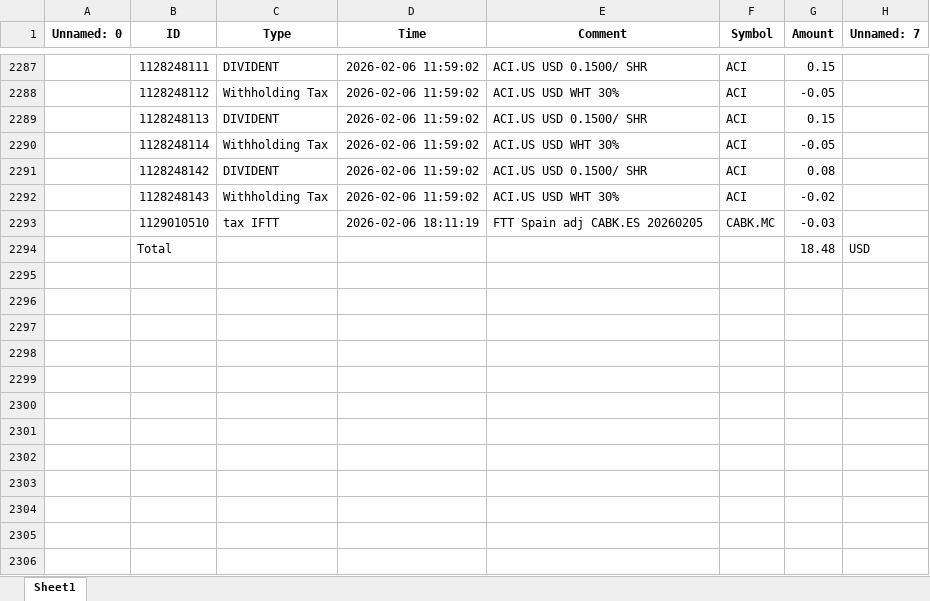
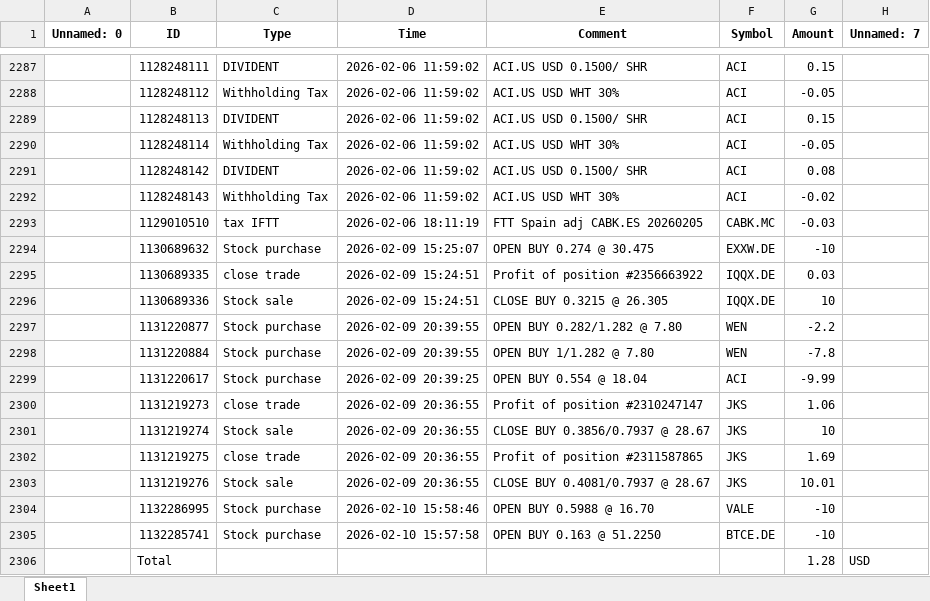
Before and after one commit to SRodWal/RodWal-Capital-Insights, an Excel workbook: Stock Selection/CASH OPERATION.xlsx, sheet Sheet1, drawn as a sheet; only a part is shown, gaps mark what is left out; values as stored, in another font and other column widths than the file's, no borders; addresses are those after the commit; the diff covers the shown part only; the diff names each change by its address in the sheet, - before the commit and + after, or states it on an @@ line.

```diff
--- a/Stock Selection/CASH OPERATION.xlsx (sheet Sheet1)
+++ b/Stock Selection/CASH OPERATION.xlsx (sheet Sheet1)
+row 2294:  | 1130689632 | Stock purchase | 2026-02-09 15:25:07 | OPEN BUY 0.274 @ 30.475 | EXXW.DE | -10
+row 2295:  | 1130689335 | close trade | 2026-02-09 15:24:51 | Profit of position #2356663922 | IQQX.DE | 0.03
+row 2296:  | 1130689336 | Stock sale | 2026-02-09 15:24:51 | CLOSE BUY 0.3215 @ 26.305 | IQQX.DE | 10
+row 2297:  | 1131220877 | Stock purchase | 2026-02-09 20:39:55 | OPEN BUY 0.282/1.282 @ 7.80 | WEN | -2.2
+row 2298:  | 1131220884 | Stock purchase | 2026-02-09 20:39:55 | OPEN BUY 1/1.282 @ 7.80 | WEN | -7.8
+row 2299:  | 1131220617 | Stock purchase | 2026-02-09 20:39:25 | OPEN BUY 0.554 @ 18.04 | ACI | -9.99
+row 2300:  | 1131219273 | close trade | 2026-02-09 20:36:55 | Profit of position #2310247147 | JKS | 1.06
+row 2301:  | 1131219274 | Stock sale | 2026-02-09 20:36:55 | CLOSE BUY 0.3856/0.7937 @ 28.67 | JKS | 10
+row 2302:  | 1131219275 | close trade | 2026-02-09 20:36:55 | Profit of position #2311587865 | JKS | 1.69
+row 2303:  | 1131219276 | Stock sale | 2026-02-09 20:36:55 | CLOSE BUY 0.4081/0.7937 @ 28.67 | JKS | 10.01
+row 2304:  | 1132286995 | Stock purchase | 2026-02-10 15:58:46 | OPEN BUY 0.5988 @ 16.70 | VALE | -10
+row 2305:  | 1132285741 | Stock purchase | 2026-02-10 15:57:58 | OPEN BUY 0.163 @ 51.2250 | BTCE.DE | -10
-G2306 (Amount): 18.48
+G2306 (Amount): 1.28
```
Also changed, not shown: 70 moved rows elsewhere in this sheet, Stock Selection/CLOSED POSITION HISTORY.xlsx, Stock Selection/OPEN POSITION.xlsx, 4 other files.
